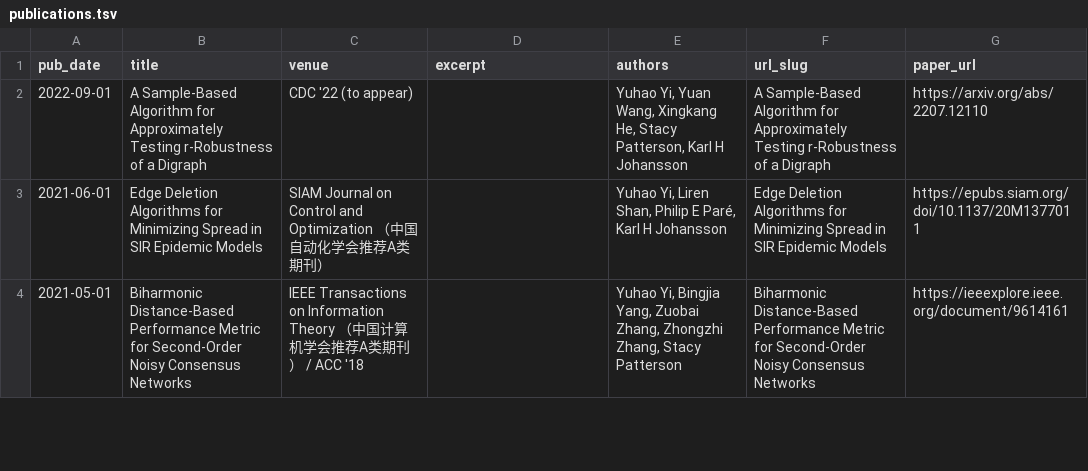
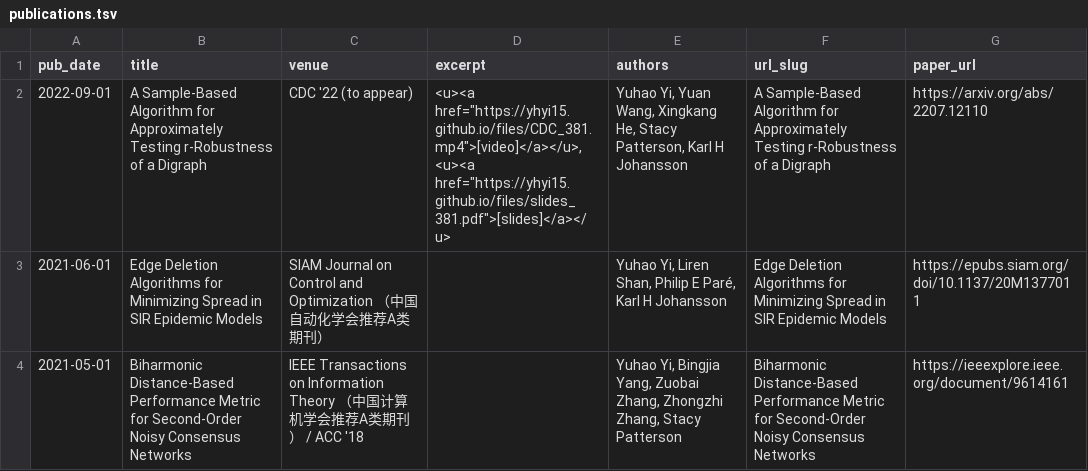
Before and after one commit to yhyi15/yhyi15.github.io, a TSV file: markdown_generator/publications.tsv, drawn as a sheet; only a part is shown.

Commit message:
video and slides of cdc 2022

```diff
--- a/markdown_generator/publications.tsv
+++ b/markdown_generator/publications.tsv
@@ -1,3 +1,3 @@
 pub_date	title	venue	excerpt	authors	url_slug	paper_url
-2022-09-01	A Sample-Based Algorithm for Approximately Testing r-Robustness of a Digraph	CDC '22 (to appear)		"Yuhao Yi, Yuan Wang, Xingkang He, Stacy Patterson, Karl H Johansson"	A Sample-Based Algorithm for Approximately Testing r-Robustness of a Digraph	https://arxiv.org/abs/2207.12110
+2022-09-01	A Sample-Based Algorithm for Approximately Testing r-Robustness of a Digraph	CDC '22 (to appear)	"<u><a href=""https://yhyi15.github.io/files/CDC_381.mp4"">[video]</a></u>, <u><a href=""https://yhyi15.github.io/files/slides_381.pdf"">[slides]</a></u>"	"Yuhao Yi, Yuan Wang, Xingkang He, Stacy Patterson, Karl H Johansson"	A Sample-Based Algorithm for Approximately Testing r-Robustness of a Digraph	https://arxiv.org/abs/2207.12110
 2021-06-01	Edge Deletion Algorithms for Minimizing Spread in SIR Epidemic Models	SIAM Journal on Control and Optimization （中国自动化学会推荐A类期刊）		"Yuhao Yi, Liren Shan, Philip E Paré, Karl H Johansson"	Edge Deletion Algorithms for Minimizing Spread in SIR Epidemic Models	https://epubs.siam.org/doi/10.1137/20M1377011
```
Also changed, not shown: 6 other files.
